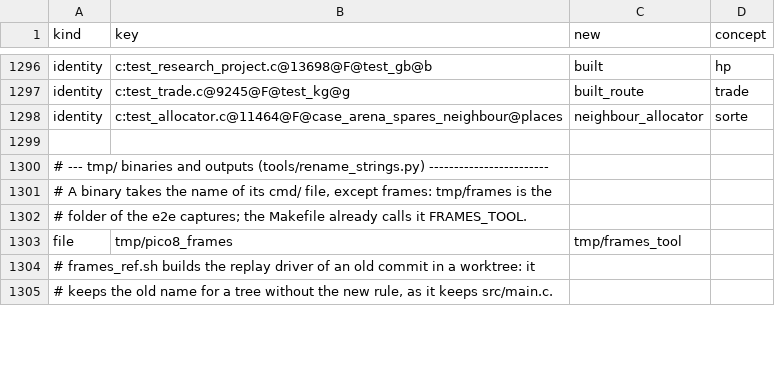
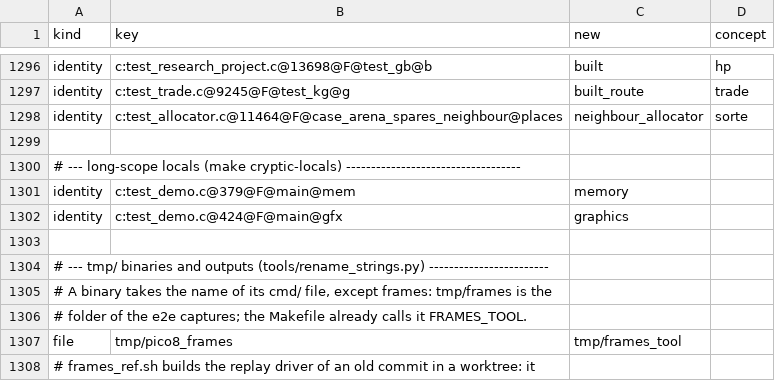
Before and after one commit to Canadadry/slipways-psx, a TSV file: tools/rename_overrides.tsv, drawn as a sheet; only a part is shown, gaps mark what is left out; the shorter side is filled out with more unchanged rows; the diff names each change by its address in the sheet, - before the commit and + after, or states it on an @@ line.

```diff
--- a/tools/rename_overrides.tsv
+++ b/tools/rename_overrides.tsv
+row 1300: # --- long-scope locals (make cryptic-locals) -----------------------------------
+row 1301: identity | c:test_demo.c@379@F@main@mem | memory
+row 1302: identity | c:test_demo.c@424@F@main@gfx | graphics
+row 1303: (empty)
```
Also changed, not shown: 2 other files.
